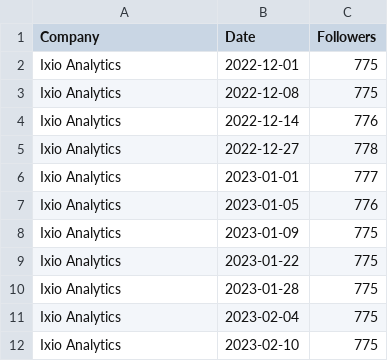
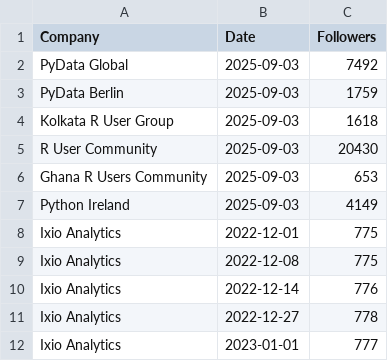
Before and after one commit to Joint-Operations-Working-Group/Social-Media-Analytics, a CSV file: Linkedin/Company_0018.csv, drawn as a sheet; only a part is shown; the shorter side is filled out with more unchanged rows; the diff names each change by its address in the sheet, - before the commit and + after, or states it on an @@ line.

Commit message:
Update Company_0018.csv

```diff
--- a/Linkedin/Company_0018.csv
+++ b/Linkedin/Company_0018.csv
+row 2: PyData Global | 2025-09-03 | 7492
+row 3: PyData Berlin | 2025-09-03 | 1759
+row 4: Kolkata R User Group | 2025-09-03 | 1618
+row 5: R User Community | 2025-09-03 | 20430
+row 6: Ghana R Users Community | 2025-09-03 | 653
+row 7: Python Ireland | 2025-09-03 | 4149
```
